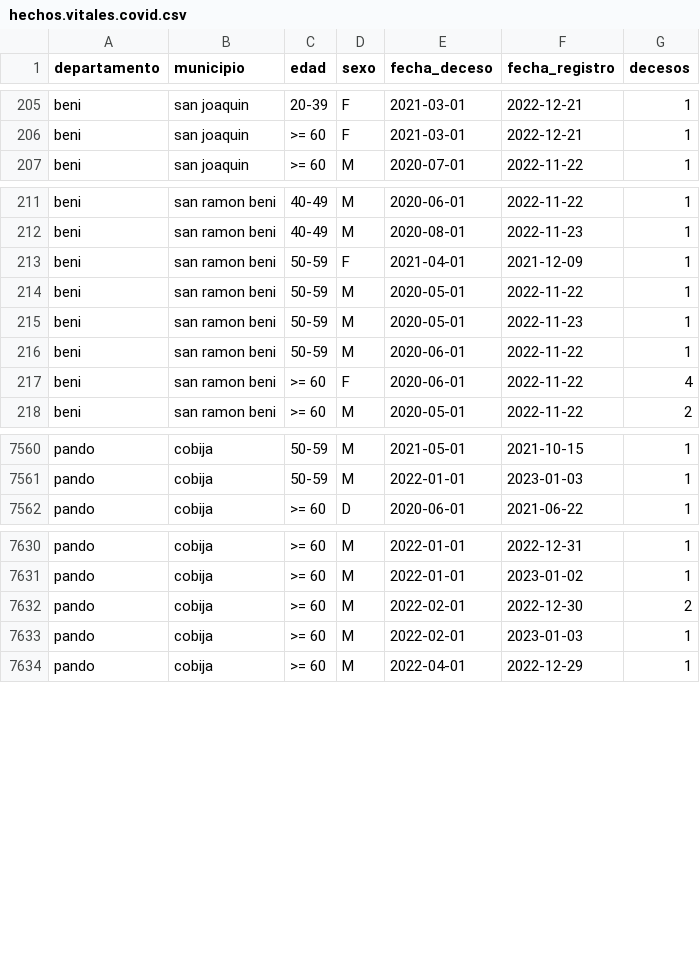
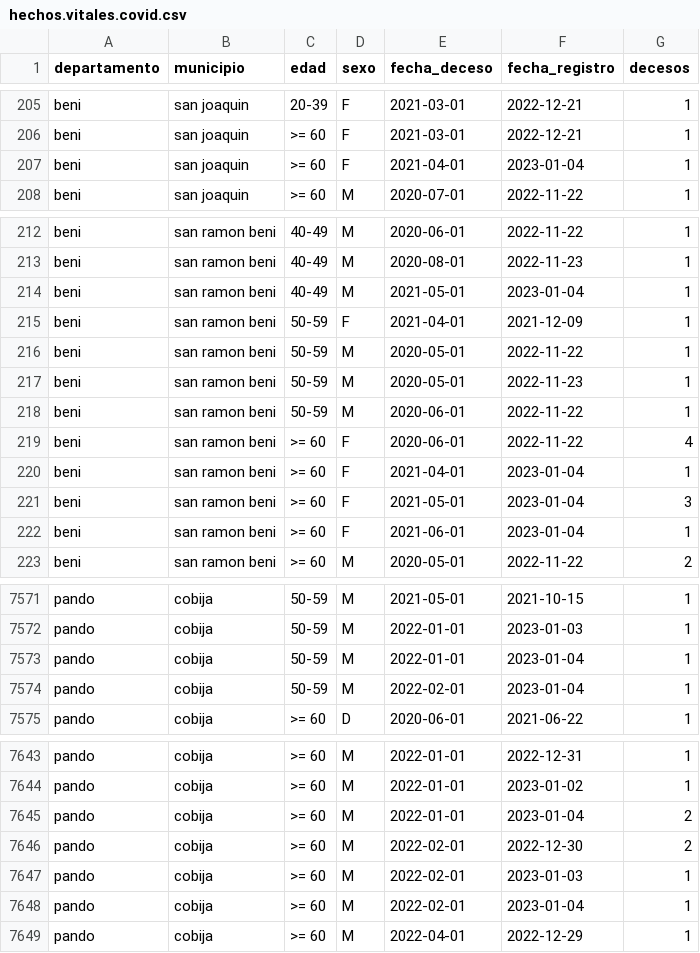
Before and after one commit to sociedatos/bo-mortalidad, a CSV file: hechos.vitales.covid.csv, drawn as a sheet; only a part is shown, gaps mark what is left out; the diff covers the shown part only; the diff names each change by its address in the sheet, - before the commit and + after, or states it on an @@ line.

Commit message:
[ci] actualización siahv covid

```diff
--- a/hechos.vitales.covid.csv
+++ b/hechos.vitales.covid.csv
+row 207: beni | san joaquin | >= 60 | F | 2021-04-01 | 2023-01-04 | 1
+row 214: beni | san ramon beni | 40-49 | M | 2021-05-01 | 2023-01-04 | 1
+row 220: beni | san ramon beni | >= 60 | F | 2021-04-01 | 2023-01-04 | 1
+row 221: beni | san ramon beni | >= 60 | F | 2021-05-01 | 2023-01-04 | 3
+row 222: beni | san ramon beni | >= 60 | F | 2021-06-01 | 2023-01-04 | 1
+row 7573: pando | cobija | 50-59 | M | 2022-01-01 | 2023-01-04 | 1
+row 7574: pando | cobija | 50-59 | M | 2022-02-01 | 2023-01-04 | 1
+row 7645: pando | cobija | >= 60 | M | 2022-01-01 | 2023-01-04 | 2
+row 7648: pando | cobija | >= 60 | M | 2022-02-01 | 2023-01-04 | 1
```
Also changed, not shown: 6 added rows elsewhere in this file.
